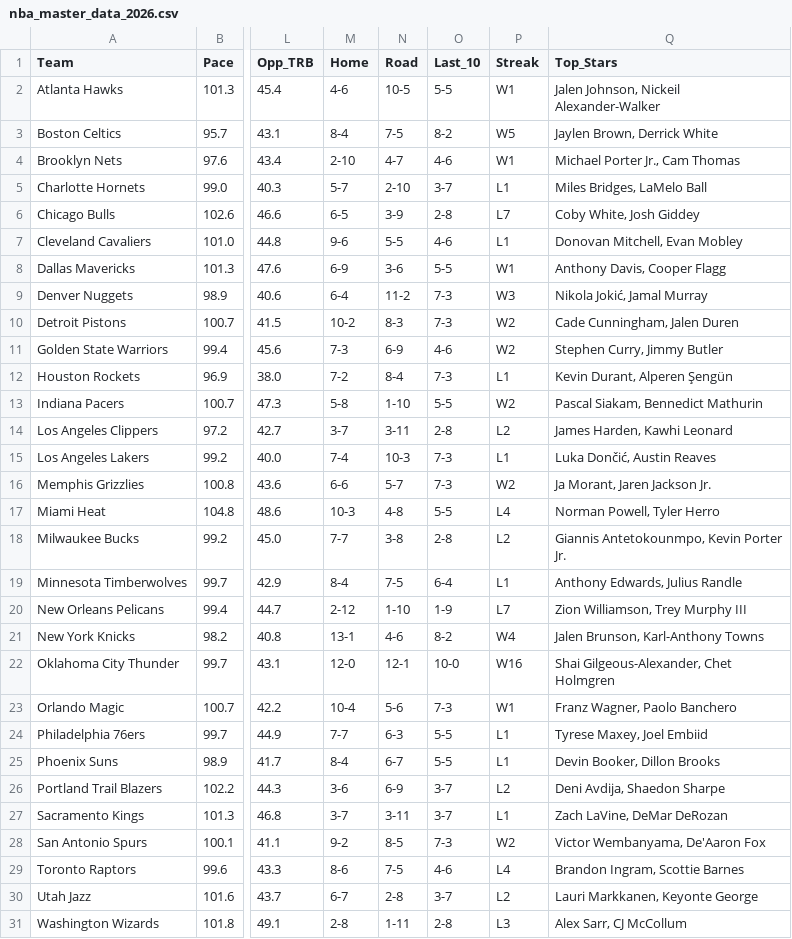
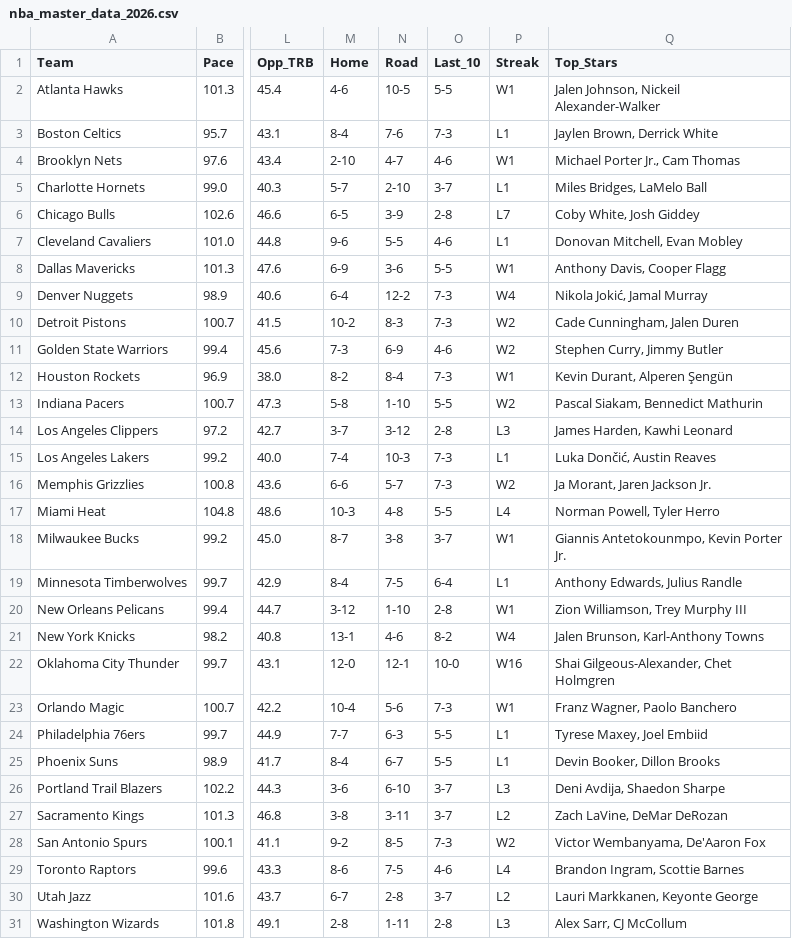
Before and after one commit to beratkahraman/NBA_Monte_Carlo, a CSV file: data/raw/nba_master_data_2026.csv, drawn as a sheet; only a part is shown, gaps mark what is left out; the diff names each change by its address in the sheet, - before the commit and + after, or states it on an @@ line.

```diff
--- a/data/raw/nba_master_data_2026.csv
+++ b/data/raw/nba_master_data_2026.csv
-N3 (Road): 7-5
+N3 (Road): 7-6
-O3 (Last_10): 8-2
+O3 (Last_10): 7-3
-P3 (Streak): W5
+P3 (Streak): L1
-N9 (Road): 11-2
+N9 (Road): 12-2
-P9 (Streak): W3
+P9 (Streak): W4
-M12 (Home): 7-2
+M12 (Home): 8-2
-P12 (Streak): L1
+P12 (Streak): W1
-N14 (Road): 3-11
+N14 (Road): 3-12
-P14 (Streak): L2
+P14 (Streak): L3
-M18 (Home): 7-7
+M18 (Home): 8-7
-O18 (Last_10): 2-8
+O18 (Last_10): 3-7
-P18 (Streak): L2
+P18 (Streak): W1
-M20 (Home): 2-12
+M20 (Home): 3-12
-O20 (Last_10): 1-9
+O20 (Last_10): 2-8
-P20 (Streak): L7
+P20 (Streak): W1
-N26 (Road): 6-9
+N26 (Road): 6-10
-P26 (Streak): L2
+P26 (Streak): L3
-M27 (Home): 3-7
+M27 (Home): 3-8
-P27 (Streak): L1
+P27 (Streak): L2
```
